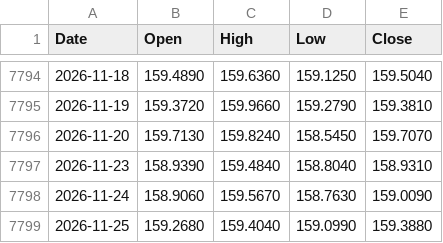
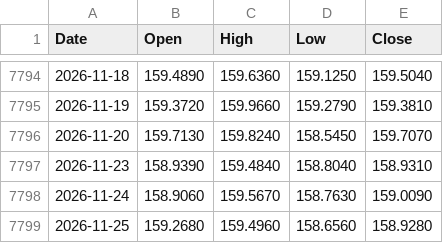
Before and after one commit to muneon0726-create/automation-market, a CSV file: data/usdjpy.csv, drawn as a sheet; only a part is shown, gaps mark what is left out.

```diff
--- a/data/usdjpy.csv
+++ b/data/usdjpy.csv
@@ -7798,2 +7798,2 @@ Date,Open,High,Low,Close
 2026-11-24,158.9060,159.5670,158.7630,159.0090
-2026-11-25,159.2680,159.4040,159.0990,159.3880
+2026-11-25,159.2680,159.4960,158.6560,158.9280
```
Also changed, not shown: data/ndq.csv, data/nkx.csv, 3 other files.
